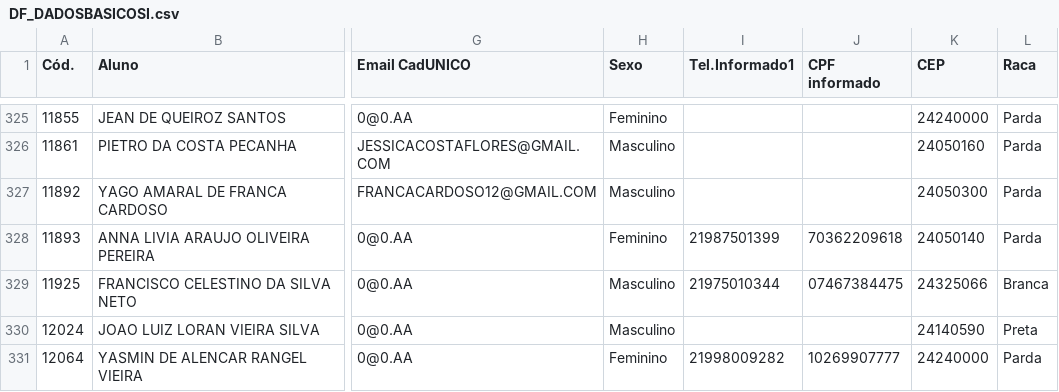
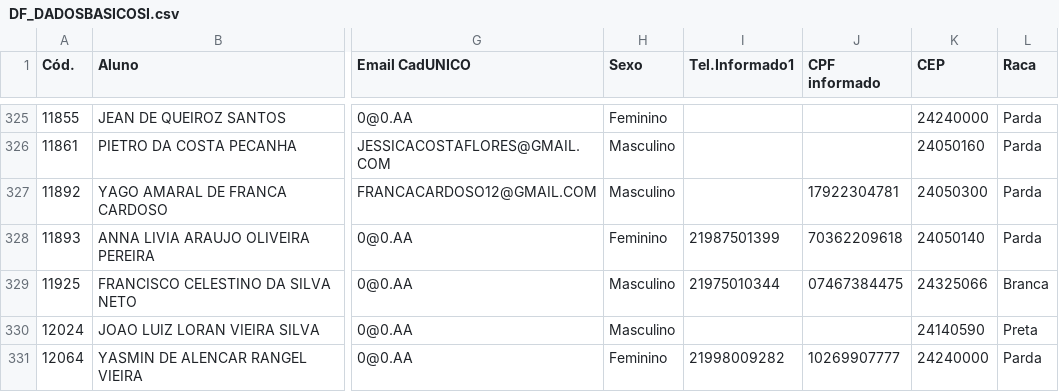
Before and after one commit to DesenvCaeta/DesenvCaeta, a CSV file: DF_DADOSBASICOSI.csv, drawn as a sheet; only a part is shown, gaps mark what is left out; the diff names each change by its address in the sheet, - before the commit and + after, or states it on an @@ line.

```diff
--- a/DF_DADOSBASICOSI.csv
+++ b/DF_DADOSBASICOSI.csv
-J327 (CPF informado): (empty)
+J327 (CPF informado): 17922304781
```
Also changed, not shown: DF_CONTAS.csv, DF_RESULTADOSI.csv, 7 other files.
